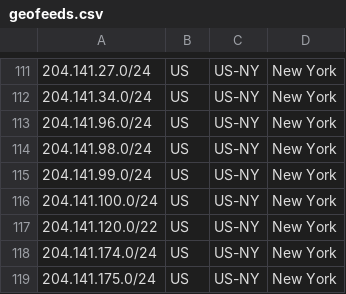
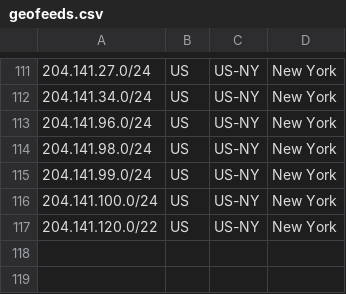
Before and after one commit to nttgin/geofeeds, a CSV file: geofeeds.csv, drawn as a sheet; only a part is shown, gaps mark what is left out; the diff names each change by its address in the sheet, - before the commit and + after, or states it on an @@ line.

Commit message:
Update geofeeds.csv

```diff
--- a/geofeeds.csv
+++ b/geofeeds.csv
-row 118: 204.141.174.0/24 | US | US-NY | New York
-row 119: 204.141.175.0/24 | US | US-NY | New York
```
